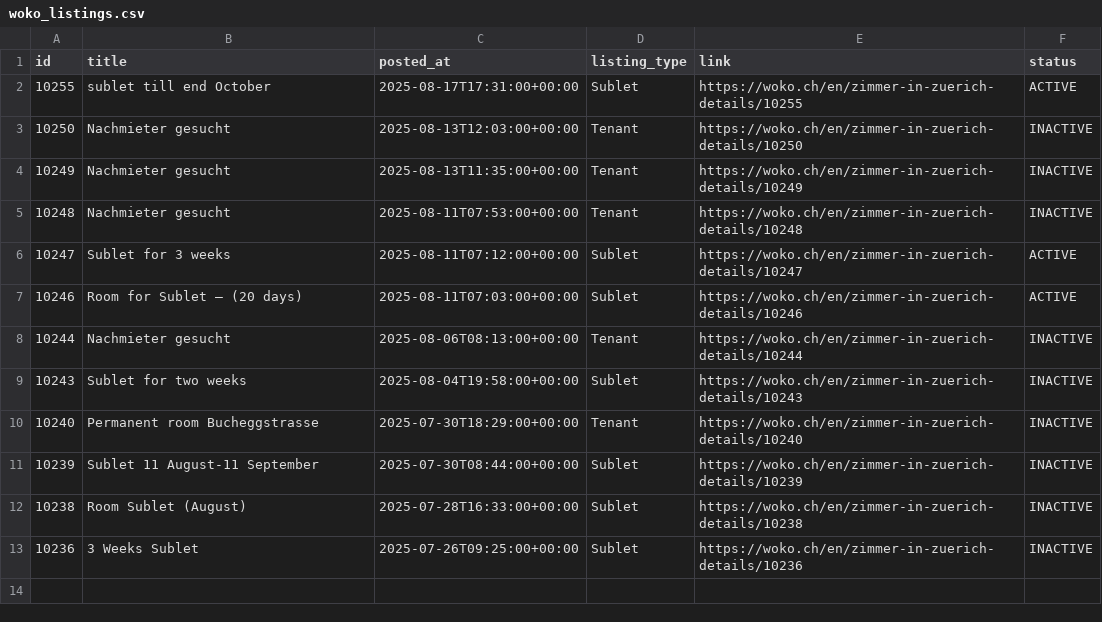
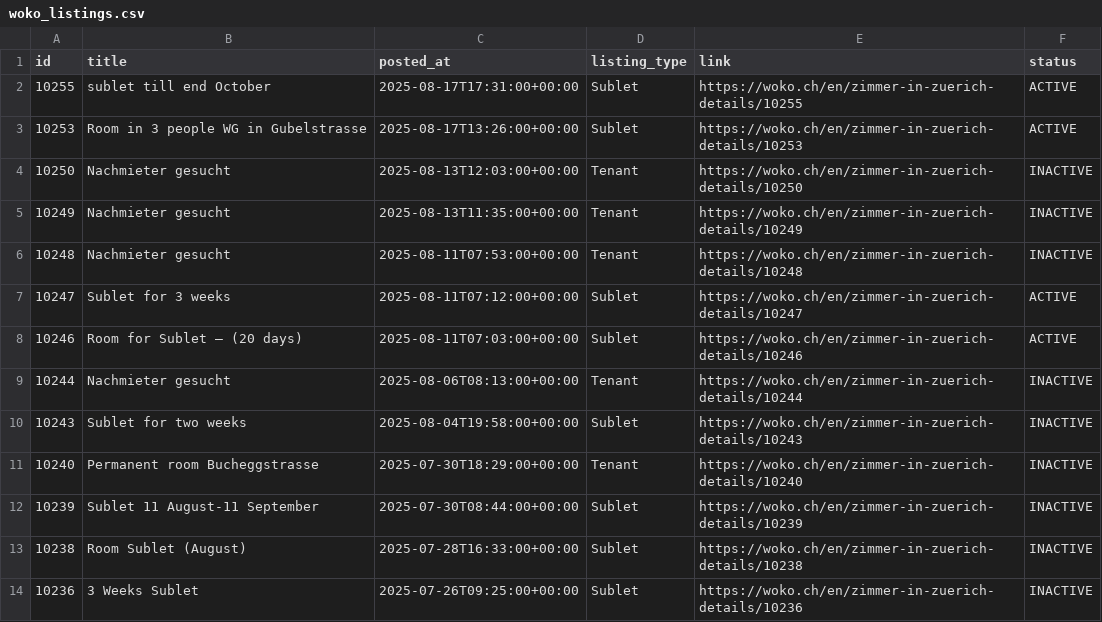
Before and after one commit to kvadityasrivatsa/woko-scraper, a CSV file: data/woko_listings.csv, drawn as a sheet.

```diff
--- a/data/woko_listings.csv
+++ b/data/woko_listings.csv
@@ -2,2 +2,3 @@ id,title,posted_at,listing_type,link,status
 10255,sublet till end October,2025-08-17T17:31:00+00:00,Sublet,https://woko.ch/en/zimmer-in-zuerich-details/10255,ACTIVE
+10253,Room in 3 people WG in Gubelstrasse,2025-08-17T13:26:00+00:00,Sublet,https://woko.ch/en/zimmer-in-zuerich-details/10253,ACTIVE
 10250,Nachmieter gesucht,2025-08-13T12:03:00+00:00,Tenant,https://woko.ch/en/zimmer-in-zuerich-details/10250,INACTIVE
```
